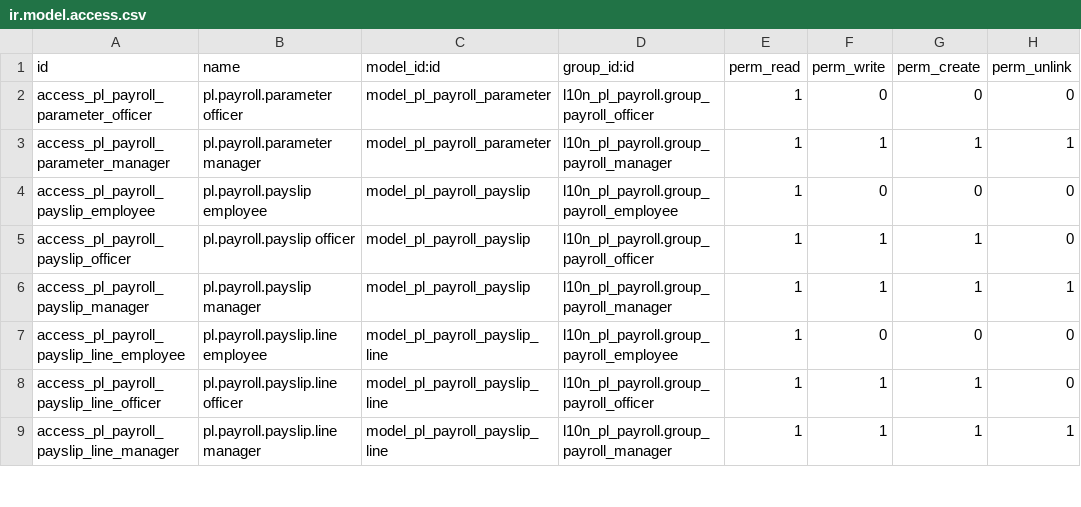
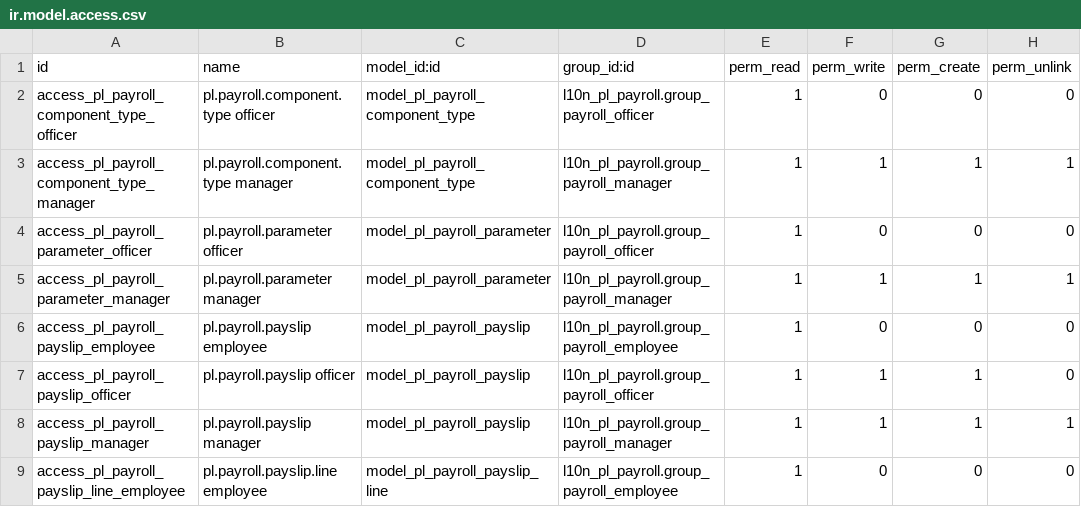
Before and after one commit to vitalibondar/l10n-pl-payroll, a CSV file: l10n_pl_payroll/security/ir.model.access.csv, drawn as a sheet; only a part is shown; the shorter side is filled out with more unchanged rows; the diff names each change by its address in the sheet, - before the commit and + after, or states it on an @@ line.

Commit message:
[TASK-038] Add pl.payroll.component.type model with seed data and views
Constructor for user-definable payroll component types with PIT/ZUS rules.
7 pre-seeded types: premia, pranie, posilki, karta sportowa, etc.

```diff
--- a/l10n_pl_payroll/security/ir.model.access.csv
+++ b/l10n_pl_payroll/security/ir.model.access.csv
+row 2: access_pl_payroll_component_type_officer | pl.payroll.component.type officer | model_pl_payroll_component_type | l10n_pl_payroll.group_payroll_officer | 1 | 0 | 0 | 0
+row 3: access_pl_payroll_component_type_manager | pl.payroll.component.type manager | model_pl_payroll_component_type | l10n_pl_payroll.group_payroll_manager | 1 | 1 | 1 | 1
```
Also changed, not shown: 7 other files.
